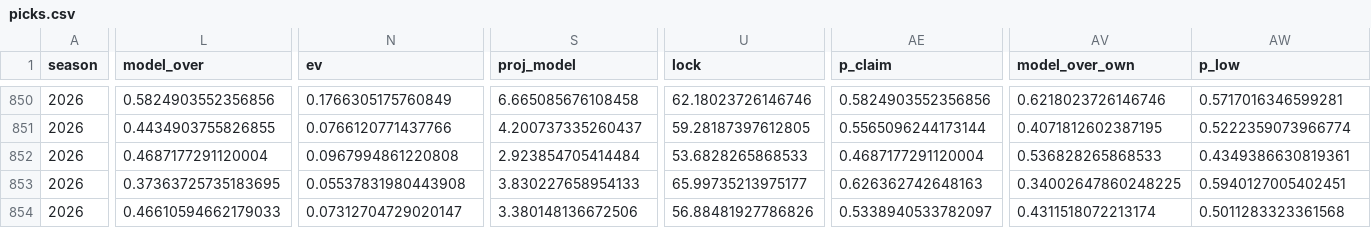
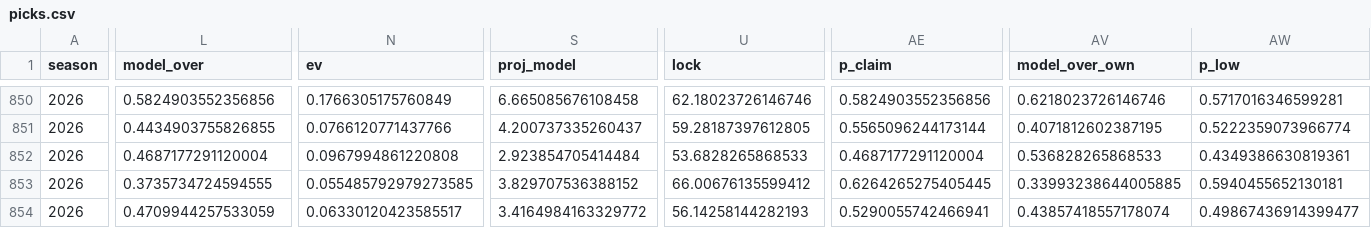
Before and after one commit to EvanDAmours/ArvellsStinkySlammerModel, a CSV file: data/picks.csv, drawn as a sheet; only a part is shown, gaps mark what is left out; the diff covers the shown part only; the diff names each change by its address in the sheet, - before the commit and + after, or states it on an @@ line.

```diff
--- a/data/picks.csv
+++ b/data/picks.csv
-L853 (model_over): 0.37363725735183695
+L853 (model_over): 0.3735734724594555
-N853 (ev): 0.05537831980443908
+N853 (ev): 0.055485792979273585
-S853 (proj_model): 3.830227658954133
+S853 (proj_model): 3.829707536388152
-U853 (lock): 65.99735213975177
+U853 (lock): 66.00676135599412
-AE853 (p_claim): 0.626362742648163
+AE853 (p_claim): 0.6264265275405445
-AV853 (model_over_own): 0.34002647860248225
+AV853 (model_over_own): 0.33993238644005885
-AW853 (p_low): 0.5940127005402451
+AW853 (p_low): 0.5940455652130181
-L854 (model_over): 0.46610594662179033
+L854 (model_over): 0.4709944257533059
-N854 (ev): 0.07312704729020147
+N854 (ev): 0.06330120423585517
-S854 (proj_model): 3.380148136672506
+S854 (proj_model): 3.4164984163329772
-U854 (lock): 56.88481927786826
+U854 (lock): 56.14258144282193
-AE854 (p_claim): 0.5338940533782097
+AE854 (p_claim): 0.5290055742466941
-AV854 (model_over_own): 0.4311518072213174
+AV854 (model_over_own): 0.43857418557178074
-AW854 (p_low): 0.5011283323361568
+AW854 (p_low): 0.49867436914399477
```
Also changed, not shown: 8 edited cells elsewhere in this file, data/cache/projections.csv, data/consensus/fantasypros_2026_w11.csv, 15 other files.
